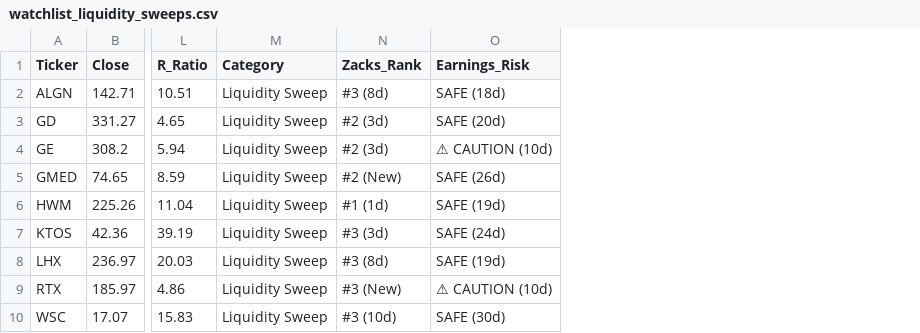
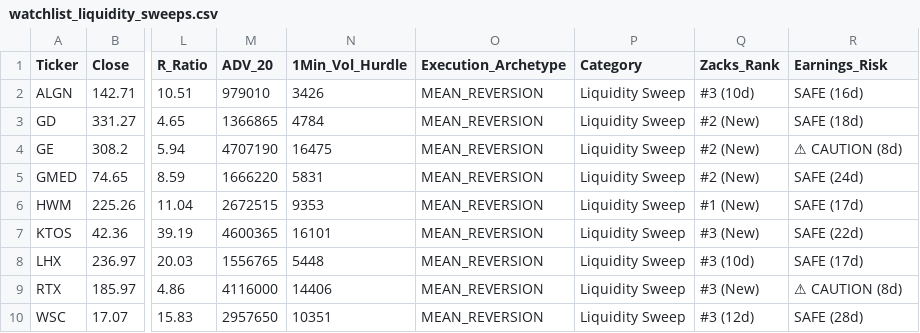
Before and after one commit to Safetyman66/corpacuity-website, a CSV file: watchlist_liquidity_sweeps.csv, drawn as a sheet; only a part is shown, gaps mark what is left out; addresses are those after the commit; the diff names each change by its address in the sheet, - before the commit and + after, or states it on an @@ line.

```diff
--- a/watchlist_liquidity_sweeps.csv
+++ b/watchlist_liquidity_sweeps.csv
+column M (ADV_20), rows 2-10: 979010 | 1366865 | 4707190 | 1666220 | 2672515 | 4600365 | 1556765 | 4116000 | 2957650
+column N (1Min_Vol_Hurdle), rows 2-10: 3426 | 4784 | 16475 | 5831 | 9353 | 16101 | 5448 | 14406 | 10351
+column O (Execution_Archetype), rows 2-10: all MEAN_REVERSION
-Q2 (Zacks_Rank): #3 (8d)
+Q2 (Zacks_Rank): #3 (10d)
-R2 (Earnings_Risk): SAFE (18d)
+R2 (Earnings_Risk): SAFE (16d)
-Q3:Q4 (Zacks_Rank): #2 (3d)
+Q3:Q4 (Zacks_Rank): #2 (New)
-R3 (Earnings_Risk): SAFE (20d)
+R3 (Earnings_Risk): SAFE (18d)
-R4 (Earnings_Risk): ⚠ CAUTION (10d)
+R4 (Earnings_Risk): ⚠ CAUTION (8d)
-R5 (Earnings_Risk): SAFE (26d)
+R5 (Earnings_Risk): SAFE (24d)
-Q6 (Zacks_Rank): #1 (1d)
+Q6 (Zacks_Rank): #1 (New)
-R6 (Earnings_Risk): SAFE (19d)
+R6 (Earnings_Risk): SAFE (17d)
-Q7 (Zacks_Rank): #3 (3d)
+Q7 (Zacks_Rank): #3 (New)
-R7 (Earnings_Risk): SAFE (24d)
+R7 (Earnings_Risk): SAFE (22d)
-Q8 (Zacks_Rank): #3 (8d)
+Q8 (Zacks_Rank): #3 (10d)
-R8 (Earnings_Risk): SAFE (19d)
+R8 (Earnings_Risk): SAFE (17d)
-R9 (Earnings_Risk): ⚠ CAUTION (10d)
+R9 (Earnings_Risk): ⚠ CAUTION (8d)
-Q10 (Zacks_Rank): #3 (10d)
+Q10 (Zacks_Rank): #3 (12d)
-R10 (Earnings_Risk): SAFE (30d)
+R10 (Earnings_Risk): SAFE (28d)
```
Also changed, not shown: watchlist_base_resets.csv, watchlist_momentum_flags.csv, 8 other files.
